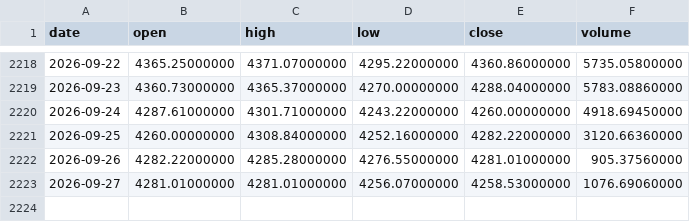
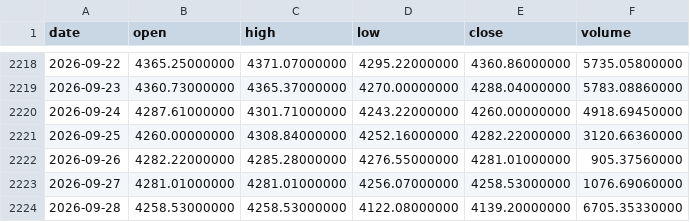
Before and after one commit to Bowen389/Au, a CSV file: paxg_daily.csv, drawn as a sheet; only a part is shown, gaps mark what is left out; the diff names each change by its address in the sheet, - before the commit and + after, or states it on an @@ line.

Commit message:
PAXG paper account 2026-09-29 [skip ci]

```diff
--- a/paxg_daily.csv
+++ b/paxg_daily.csv
+row 2224: 2026-09-28 | 4258.53000000 | 4258.53000000 | 4122.08000000 | 4139.20000000 | 6705.35330000
```
Also changed, not shown: 3 other files.
